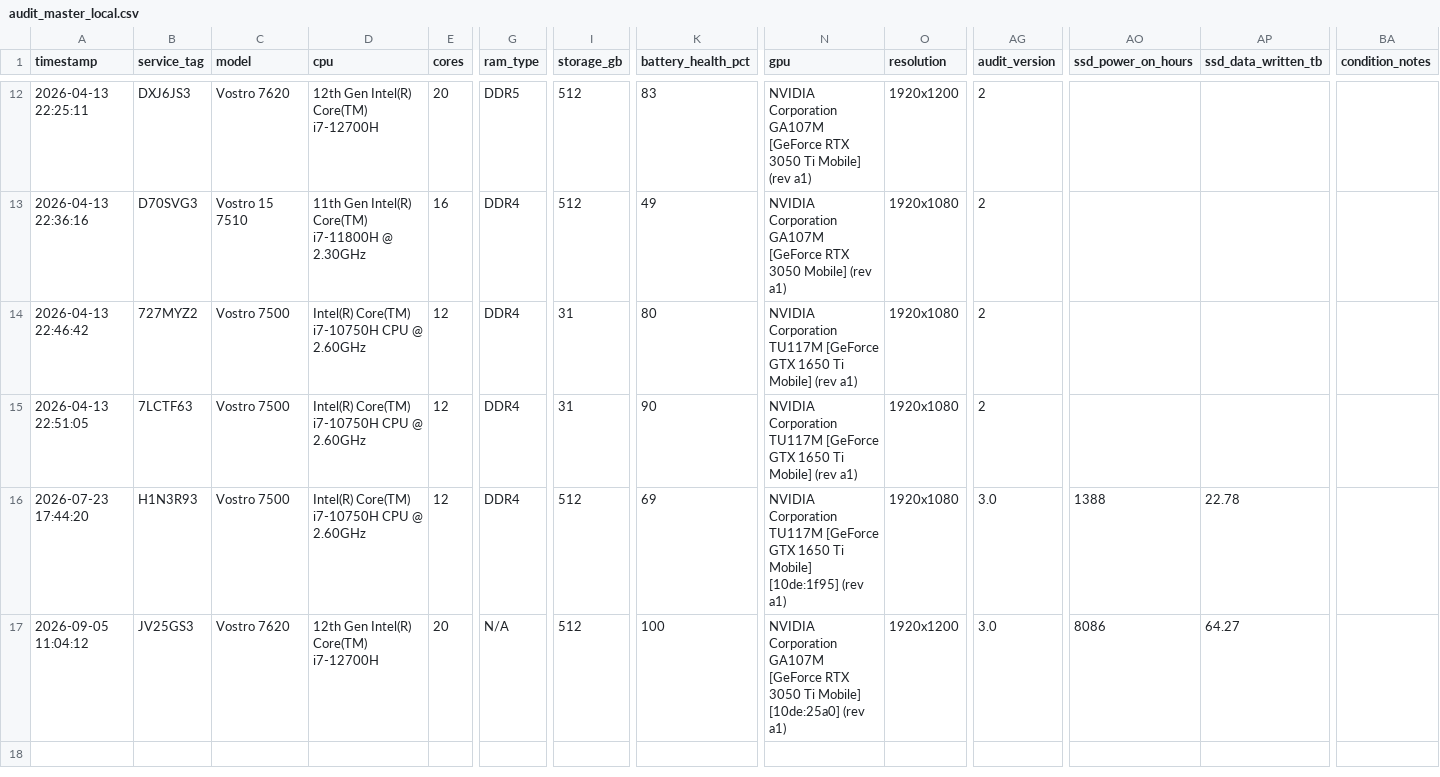
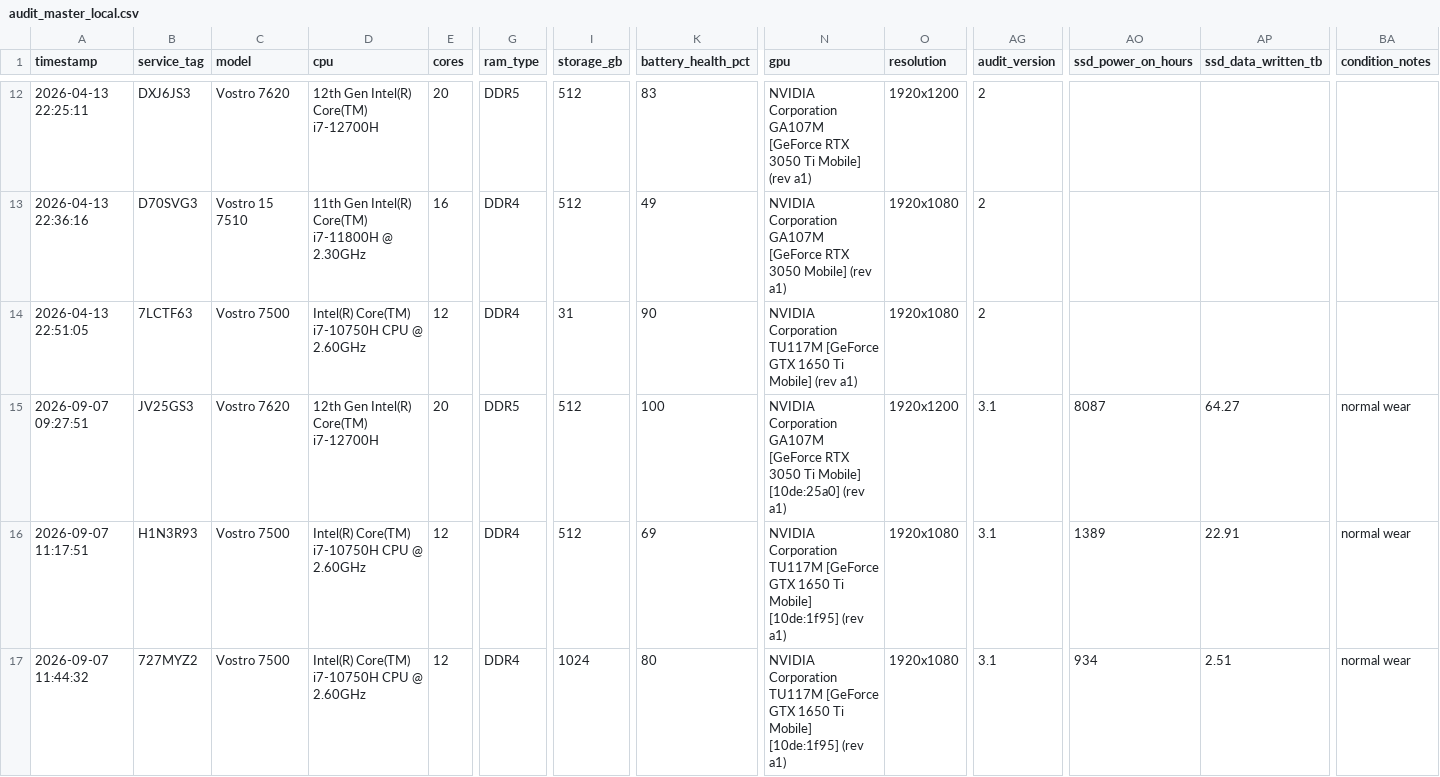
Before and after one commit to fsoriano-sauce/laptop-diagnostic-n-reset, a CSV file: auditor/audit_master_local.csv, drawn as a sheet; only a part is shown, gaps mark what is left out; removed rows and columns are numbered as before the commit, all else as after; rows hold the shown columns only; the diff covers the shown part only; the diff names each change by its address in the sheet, - before the commit and + after, or states it on an @@ line.

```diff
--- a/auditor/audit_master_local.csv
+++ b/auditor/audit_master_local.csv
-row 14: 2026-04-13 22:46:42 | 727MYZ2 | Vostro 7500 | Intel(R) Core(TM) i7-10750H CPU @ 2.60GHz | 12 | DDR4 | 31 | 80 | NVIDIA Corporation TU117M [GeForce GTX 1650 Ti Mobile] (rev a1) | 1920x1080 | 2
+row 15: 2026-09-07 09:27:51 | JV25GS3 | Vostro 7620 | 12th Gen Intel(R) Core(TM) i7-12700H | 20 | DDR5 | 512 | 100 | NVIDIA Corporation GA107M [GeForce RTX 3050 Ti Mobile] [10de:25a0] (rev a1) | 1920x1200 | 3.1 | 8087 | 64.27 | normal wear
-A16 (timestamp): 2026-07-23 17:44:20
+A16 (timestamp): 2026-09-07 11:17:51
-AG16:AG17 (audit_version): 3.0
+AG16:AG17 (audit_version): 3.1
-AO16 (ssd_power_on_hours): 1388
+AO16 (ssd_power_on_hours): 1389
-AP16 (ssd_data_written_tb): 22.78
+AP16 (ssd_data_written_tb): 22.91
-BA16:BA17 (condition_notes): (empty)
+BA16:BA17 (condition_notes): normal wear
-A17 (timestamp): 2026-09-05 11:04:12
+A17 (timestamp): 2026-09-07 11:44:32
-B17 (service_tag): JV25GS3
+B17 (service_tag): 727MYZ2
-C17 (model): Vostro 7620
+C17 (model): Vostro 7500
-D17 (cpu): 12th Gen Intel(R) Core(TM) i7-12700H
+D17 (cpu): Intel(R) Core(TM) i7-10750H CPU @ 2.60GHz
-E17 (cores): 20
+E17 (cores): 12
-G17 (ram_type): N/A
+G17 (ram_type): DDR4
-I17 (storage_gb): 512
+I17 (storage_gb): 1024
-K17 (battery_health_pct): 100
+K17 (battery_health_pct): 80
-N17 (gpu): NVIDIA Corporation GA107M [GeForce RTX 3050 Ti Mobile] [10de:25a0] (rev a1)
+N17 (gpu): NVIDIA Corporation TU117M [GeForce GTX 1650 Ti Mobile] [10de:1f95] (rev a1)
-O17 (resolution): 1920x1200
+O17 (resolution): 1920x1080
-AO17 (ssd_power_on_hours): 8086
+AO17 (ssd_power_on_hours): 934
-AP17 (ssd_data_written_tb): 64.27
+AP17 (ssd_data_written_tb): 2.51
```
Also changed, not shown: 17 edited cells elsewhere in this file, 41 other files.
